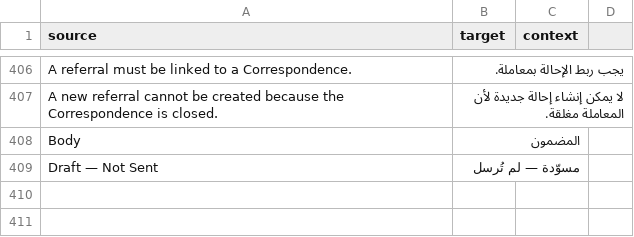
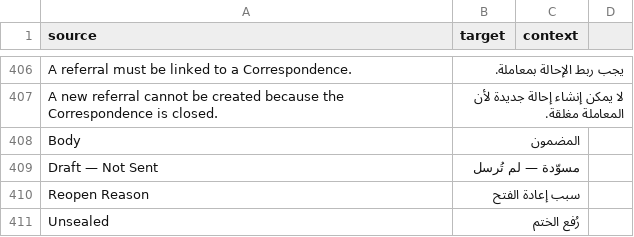
Before and after one commit to 8kode/murasalat_office, a CSV file: murasalat_office/translations/ar.csv, drawn as a sheet; only a part is shown, gaps mark what is left out.

```diff
--- a/murasalat_office/translations/ar.csv
+++ b/murasalat_office/translations/ar.csv
@@ -409 +409,3 @@ Body,المضمون,
 Draft — Not Sent,مسوّدة — لم تُرسل,
+Reopen Reason,سبب إعادة الفتح,
+Unsealed,رُفع الختم,
```
Also changed, not shown: 8 other files.
